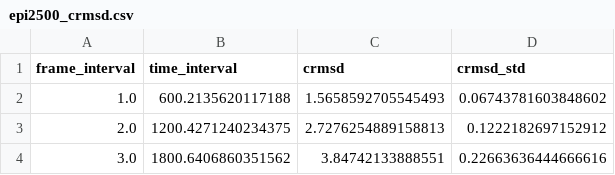
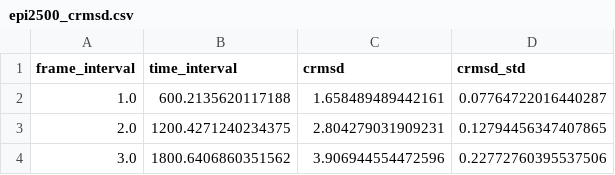
Before and after one commit to simonguld/CellSegmentationTracker, a CSV file: resources/epi2500_crmsd.csv, drawn as a sheet.

```diff
--- a/resources/epi2500_crmsd.csv
+++ b/resources/epi2500_crmsd.csv
@@ -1,4 +1,4 @@
 frame_interval,time_interval,crmsd,crmsd_std
-1.0,600.2135620117188,1.5658592705545493,0.06743781603848602
-2.0,1200.4271240234375,2.7276254889158813,0.1222182697152912
-3.0,1800.6406860351562,3.84742133888551,0.22663636444666616
+1.0,600.2135620117188,1.658489489442161,0.07764722016440287
+2.0,1200.4271240234375,2.804279031909231,0.12794456347407865
+3.0,1800.6406860351562,3.906944554472596,0.22772760395537506
```
Also changed, not shown: resources/epi2500_msd.csv, 34 other files.
